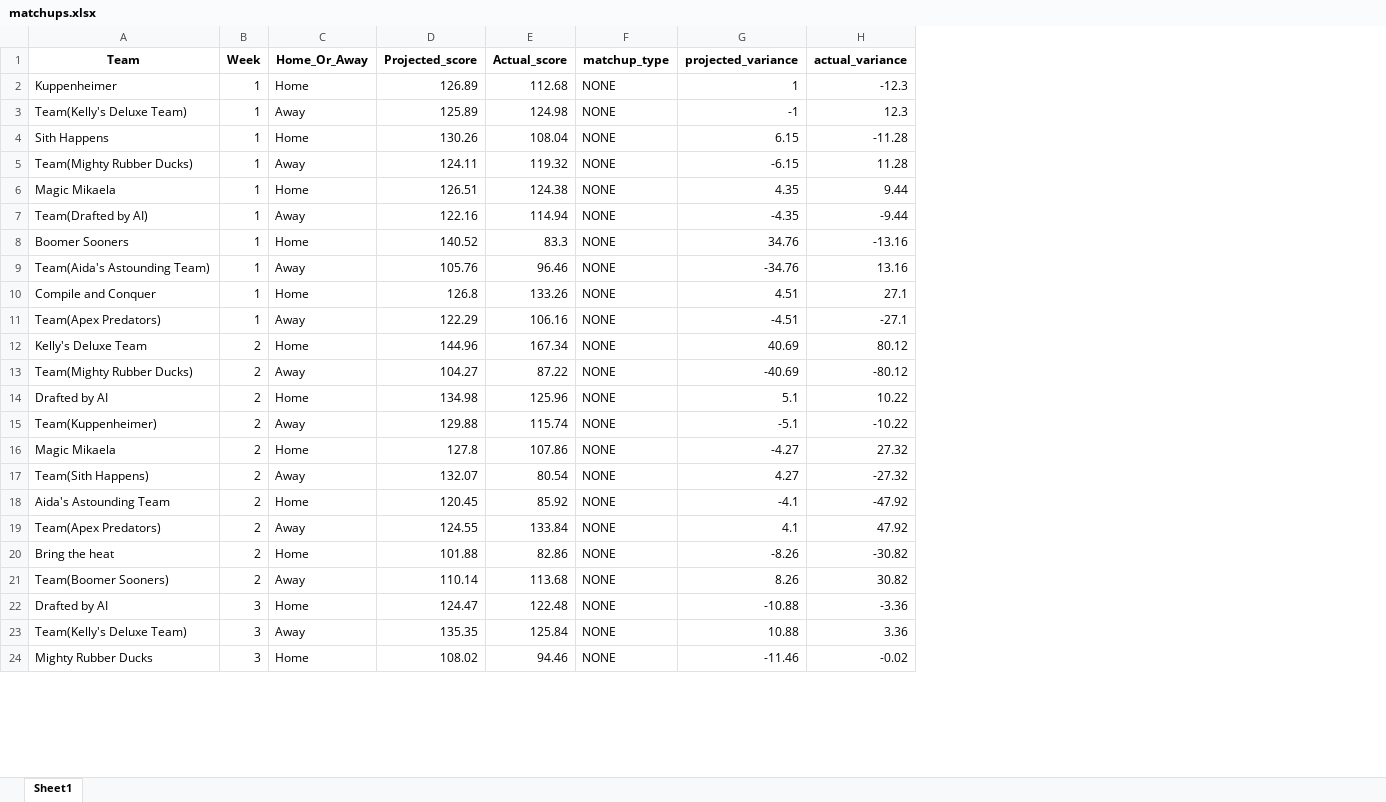
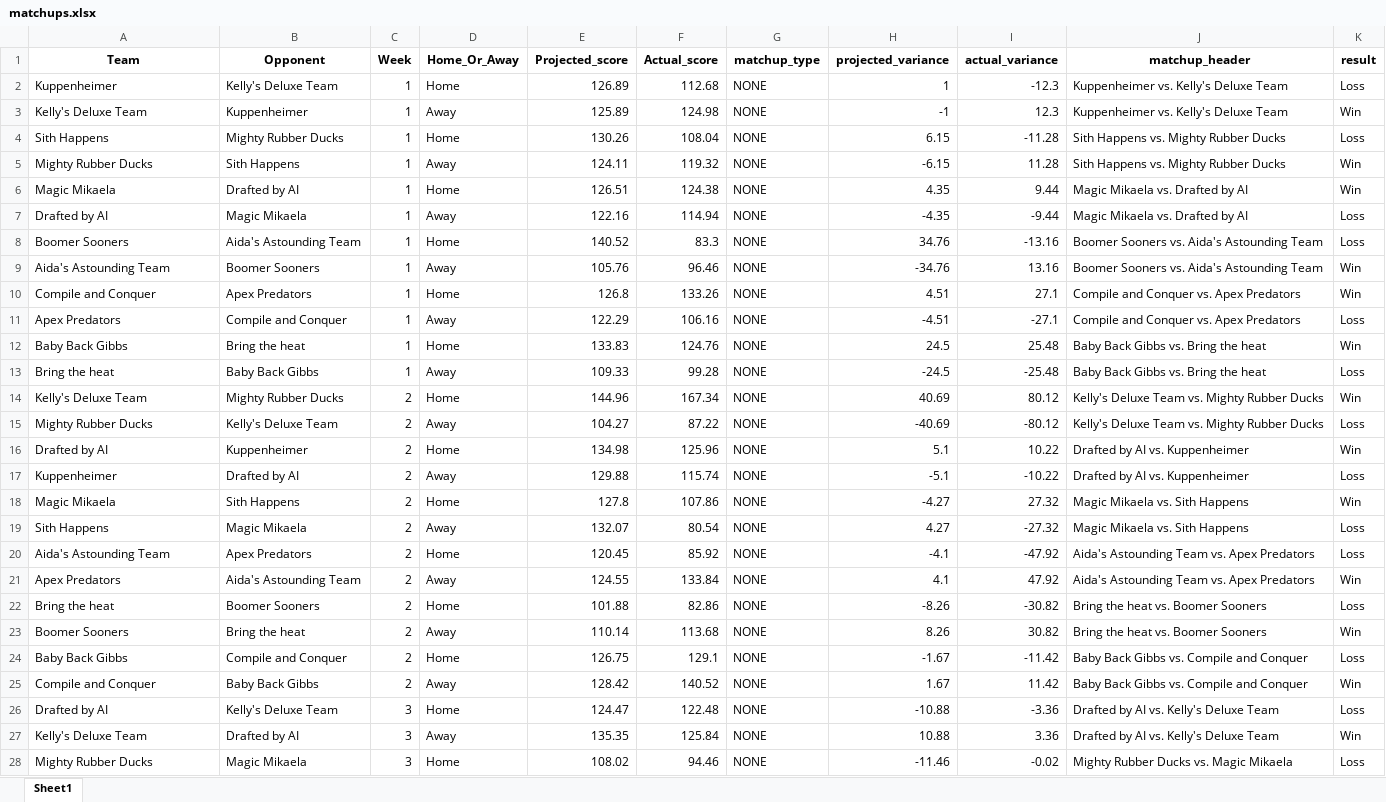
Before and after one commit to akstl1/jonesfantasyfootball, an Excel workbook: matchups.xlsx, sheet Sheet1, drawn as a sheet; only a part is shown; values as stored, in another font and other column widths than the file's, no borders; addresses are those after the commit; the diff covers the shown part only; the diff names each change by its address in the sheet, - before the commit and + after, or states it on an @@ line.

Commit message:
fixed matchup bug by adding Bye logic, added result and matchup header cols to matchups table, put in standings table measures

```diff
--- a/matchups.xlsx (sheet Sheet1)
+++ b/matchups.xlsx (sheet Sheet1)
+column B (Opponent), rows 2-11: Kelly's Deluxe Team | Kuppenheimer | Mighty Rubber Ducks | Sith Happens | Drafted by AI | Magic Mikaela | Aida's Astounding Team | Boomer Sooners | Apex Predators | Compile and Conquer; rows 14-23: Mighty Rubber Ducks | Kelly's Deluxe Team | Kuppenheimer | Drafted by AI | Sith Happens | Magic Mikaela | Apex Predators | Aida's Astounding Team | Boomer Sooners | Bring the heat; rows 26-28: Kelly's Deluxe Team | Drafted by AI | Magic Mikaela
+column J (matchup_header), rows 2-11: Kuppenheimer vs. Kelly's Deluxe Team | Kuppenheimer vs. Kelly's Deluxe Team | Sith Happens vs. Mighty Rubber Ducks | Sith Happens vs. Mighty Rubber Ducks | Magic Mikaela vs. Drafted by AI | Magic Mikaela vs. Drafted by AI | Boomer Sooners vs. Aida's Astounding Team | Boomer Sooners vs. Aida's Astounding Team | Compile and Conquer vs. Apex Predators | Compile and Conquer vs. Apex Predators; rows 14-23: Kelly's Deluxe Team vs. Mighty Rubber Ducks | Kelly's Deluxe Team vs. Mighty Rubber Ducks | Drafted by AI vs. Kuppenheimer | Drafted by AI vs. Kuppenheimer | Magic Mikaela vs. Sith Happens | Magic Mikaela vs. Sith Happens | Aida's Astounding Team vs. Apex Predators | Aida's Astounding Team vs. Apex Predators | Bring the heat vs. Boomer Sooners | Bring the heat vs. Boomer Sooners; rows 26-28: Drafted by AI vs. Kelly's Deluxe Team | Drafted by AI vs. Kelly's Deluxe Team | Mighty Rubber Ducks vs. Magic Mikaela
+column K (result), rows 2-11: Loss | Win | Loss | Win | Win | Loss | Loss | Win | Win | Loss; rows 14-23: Win | Loss | Win | Loss | Win | Loss | Loss | Win | Loss | Win; rows 26-28: Loss | Win | Loss
-A3 (Team): Team(Kelly's Deluxe Team)
+A3 (Team): Kelly's Deluxe Team
-A5 (Team): Team(Mighty Rubber Ducks)
+A5 (Team): Mighty Rubber Ducks
-A7 (Team): Team(Drafted by AI)
+A7 (Team): Drafted by AI
-A9 (Team): Team(Aida's Astounding Team)
+A9 (Team): Aida's Astounding Team
-A11 (Team): Team(Apex Predators)
+A11 (Team): Apex Predators
+row 12: Baby Back Gibbs | Bring the heat | 1 | Home | 133.83 | 124.76 | NONE | 24.5 | 25.48 | Baby Back Gibbs vs. Bring the heat | Win
+row 13: Bring the heat | Baby Back Gibbs | 1 | Away | 109.33 | 99.28 | NONE | -24.5 | -25.48 | Baby Back Gibbs vs. Bring the heat | Loss
-A15 (Team): Team(Mighty Rubber Ducks)
+A15 (Team): Mighty Rubber Ducks
-A17 (Team): Team(Kuppenheimer)
+A17 (Team): Kuppenheimer
-A19 (Team): Team(Sith Happens)
+A19 (Team): Sith Happens
-A21 (Team): Team(Apex Predators)
+A21 (Team): Apex Predators
-A23 (Team): Team(Boomer Sooners)
+A23 (Team): Boomer Sooners
+row 24: Baby Back Gibbs | Compile and Conquer | 2 | Home | 126.75 | 129.1 | NONE | -1.67 | -11.42 | Baby Back Gibbs vs. Compile and Conquer | Loss
+row 25: Compile and Conquer | Baby Back Gibbs | 2 | Away | 128.42 | 140.52 | NONE | 1.67 | 11.42 | Baby Back Gibbs vs. Compile and Conquer | Win
-A27 (Team): Team(Kelly's Deluxe Team)
+A27 (Team): Kelly's Deluxe Team
```
Also changed, not shown: 32 added rows and 79 edited cells elsewhere in this sheet, 2 other files.
